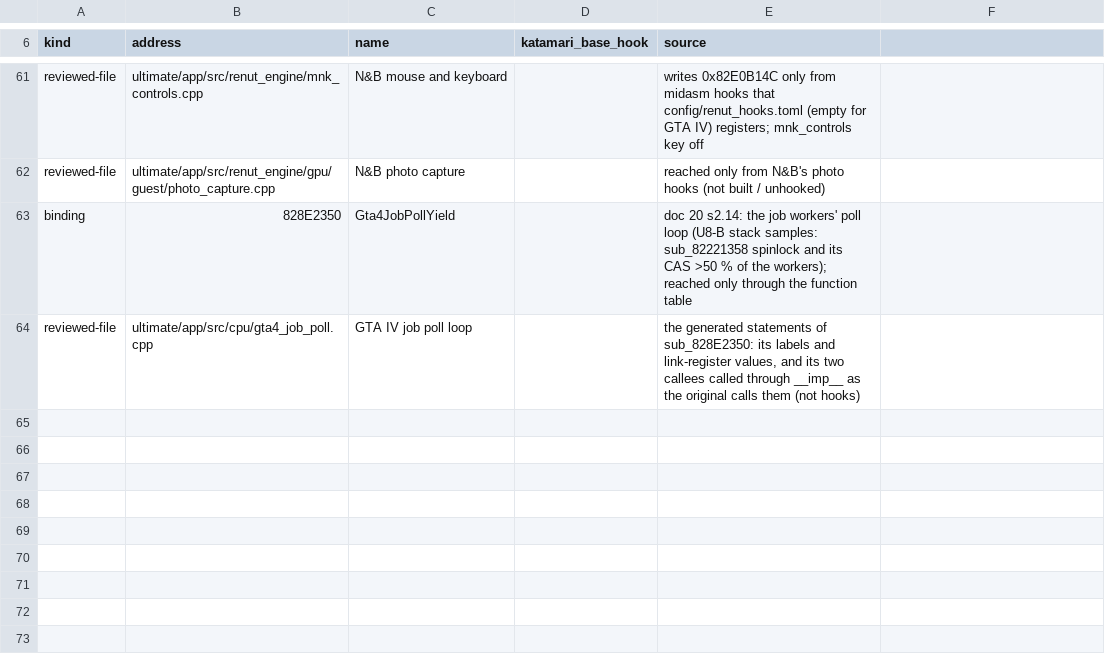
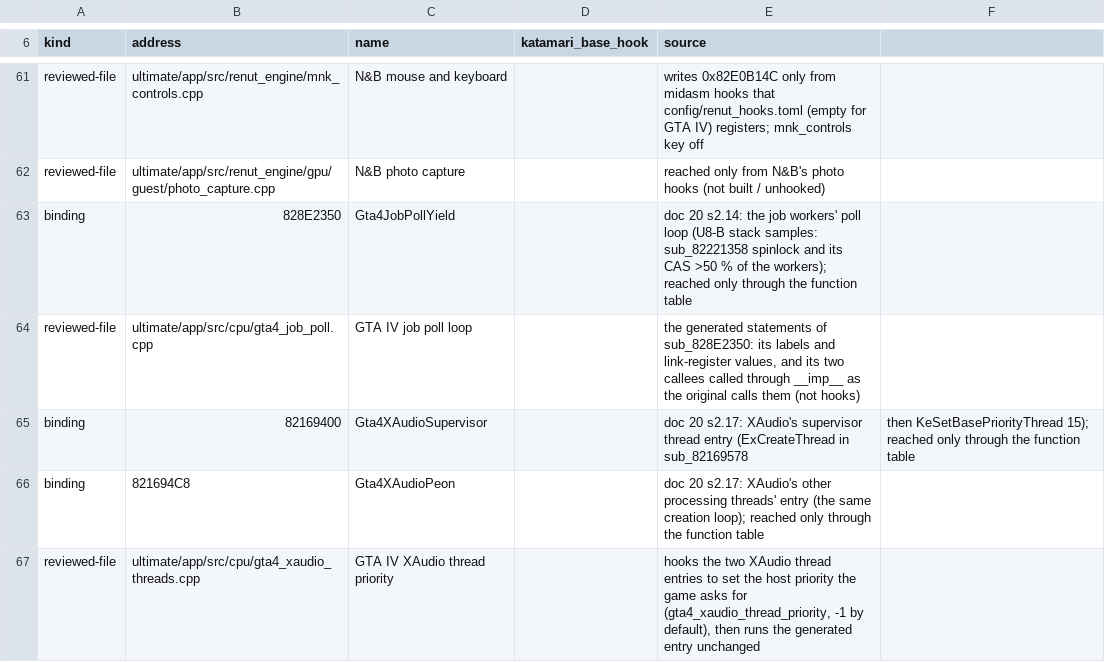
Before and after one commit to TheGabr0-AI/Theft4-NX, a CSV file: tools/ultimate/gta4_hook_bindings.csv, drawn as a sheet; only a part is shown, gaps mark what is left out.

```diff
--- a/tools/ultimate/gta4_hook_bindings.csv
+++ b/tools/ultimate/gta4_hook_bindings.csv
@@ -64 +64,4 @@ binding,828E2350,Gta4JobPollYield,,doc 20 s2.14: the job workers' poll loop (U8-
 reviewed-file,ultimate/app/src/cpu/gta4_job_poll.cpp,GTA IV job poll loop,,"the generated statements of sub_828E2350: its labels and link-register values, and its two callees called through __imp__ as the original calls them (not hooks)"
+binding,82169400,Gta4XAudioSupervisor,,doc 20 s2.17: XAudio's supervisor thread entry (ExCreateThread in sub_82169578, then KeSetBasePriorityThread 15); reached only through the function table
+binding,821694C8,Gta4XAudioPeon,,doc 20 s2.17: XAudio's other processing threads' entry (the same creation loop); reached only through the function table
+reviewed-file,ultimate/app/src/cpu/gta4_xaudio_threads.cpp,GTA IV XAudio thread priority,,"hooks the two XAudio thread entries to set the host priority the game asks for (gta4_xaudio_thread_priority, -1 by default), then runs the generated entry unchanged"
```
Also changed, not shown: 7 other files.
